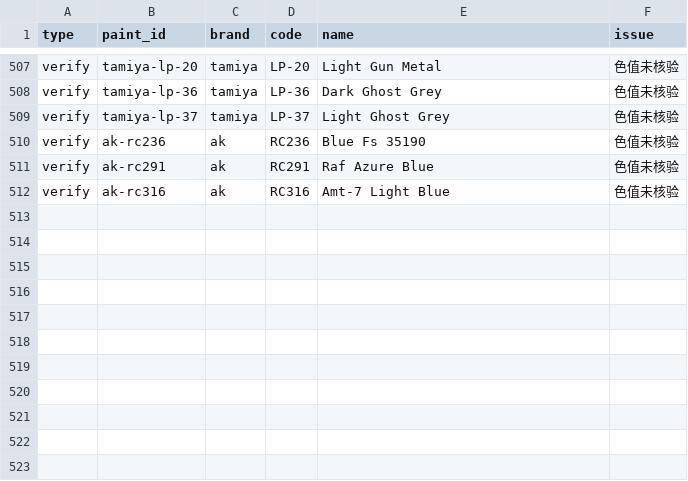
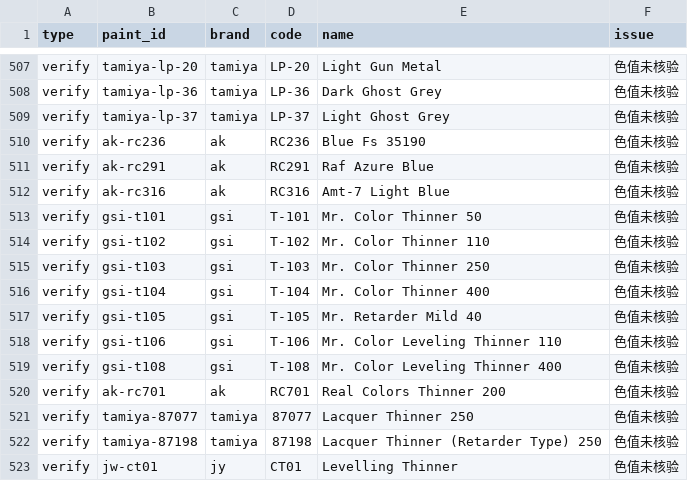
Before and after one commit to Anserss/paintlab, a CSV file: reports/catalog-todo.csv, drawn as a sheet; only a part is shown, gaps mark what is left out.

Commit message:
PAINTLAB 1.0: aux catalog (11 SKUs, 4 brands), aux shelf in procure, SKU volumeMl, aux/neat split in mix, handover doc

```diff
--- a/reports/catalog-todo.csv
+++ b/reports/catalog-todo.csv
@@ -512 +512,12 @@
 "verify","ak-rc316","ak","RC316","Amt-7 Light Blue","色值未核验"
+"verify","gsi-t101","gsi","T-101","Mr. Color Thinner 50","色值未核验"
+"verify","gsi-t102","gsi","T-102","Mr. Color Thinner 110","色值未核验"
+"verify","gsi-t103","gsi","T-103","Mr. Color Thinner 250","色值未核验"
+"verify","gsi-t104","gsi","T-104","Mr. Color Thinner 400","色值未核验"
+"verify","gsi-t105","gsi","T-105","Mr. Retarder Mild 40","色值未核验"
+"verify","gsi-t106","gsi","T-106","Mr. Color Leveling Thinner 110","色值未核验"
+"verify","gsi-t108","gsi","T-108","Mr. Color Leveling Thinner 400","色值未核验"
+"verify","ak-rc701","ak","RC701","Real Colors Thinner 200","色值未核验"
+"verify","tamiya-87077","tamiya","87077","Lacquer Thinner 250","色值未核验"
+"verify","tamiya-87198","tamiya","87198","Lacquer Thinner (Retarder Type) 250","色值未核验"
+"verify","jw-ct01","jy","CT01","Levelling Thinner","色值未核验"
```
Also changed, not shown: 27 other files.
